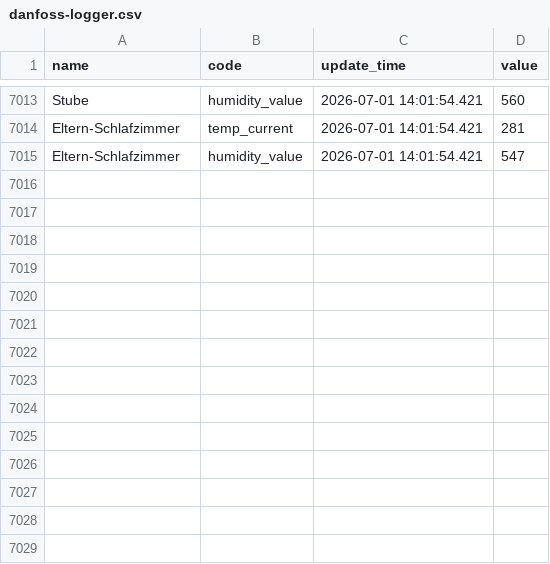
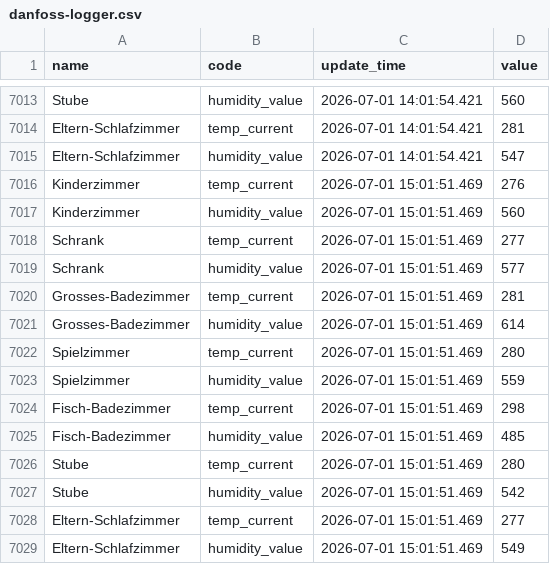
Before and after one commit to kalakaru/danfoss-logger, a CSV file: danfoss-logger.csv, drawn as a sheet; only a part is shown, gaps mark what is left out.

```diff
--- a/danfoss-logger.csv
+++ b/danfoss-logger.csv
@@ -7015 +7015,15 @@
 "Eltern-Schlafzimmer","humidity_value",2026-07-01 14:01:54.421,547
+"Kinderzimmer","temp_current",2026-07-01 15:01:51.469,276
+"Kinderzimmer","humidity_value",2026-07-01 15:01:51.469,560
+"Schrank","temp_current",2026-07-01 15:01:51.469,277
+"Schrank","humidity_value",2026-07-01 15:01:51.469,577
+"Grosses-Badezimmer","temp_current",2026-07-01 15:01:51.469,281
+"Grosses-Badezimmer","humidity_value",2026-07-01 15:01:51.469,614
+"Spielzimmer","temp_current",2026-07-01 15:01:51.469,280
+"Spielzimmer","humidity_value",2026-07-01 15:01:51.469,559
+"Fisch-Badezimmer","temp_current",2026-07-01 15:01:51.469,298
+"Fisch-Badezimmer","humidity_value",2026-07-01 15:01:51.469,485
+"Stube","temp_current",2026-07-01 15:01:51.469,280
+"Stube","humidity_value",2026-07-01 15:01:51.469,542
+"Eltern-Schlafzimmer","temp_current",2026-07-01 15:01:51.469,277
+"Eltern-Schlafzimmer","humidity_value",2026-07-01 15:01:51.469,549
```
